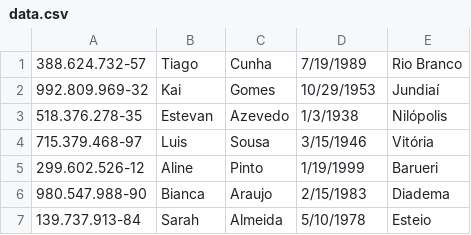
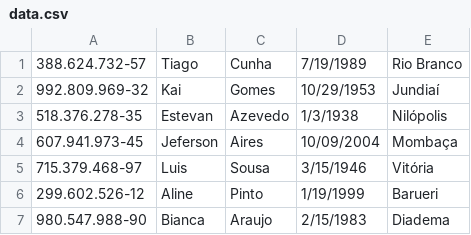
Before and after one commit to JefersonAires10/Application-of-Balanced-Trees, a CSV file: data.csv, drawn as a sheet; only a part is shown; the shorter side is filled out with more unchanged rows; the diff names each change by its address in the sheet, - before the commit and + after, or states it on an @@ line.

```diff
--- a/data.csv
+++ b/data.csv
+row 4: 607.941.973-45 | Jeferson | Aires | 10/09/2004 | Mombaça
```
Also changed, not shown: 8 other files.
